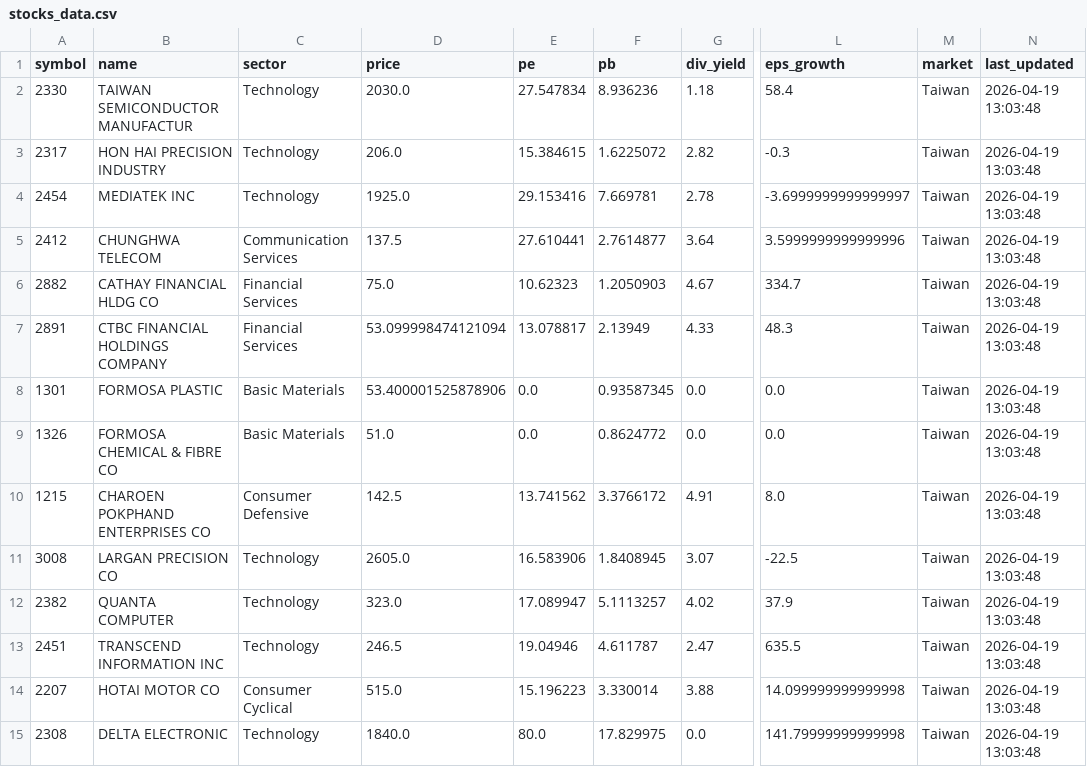
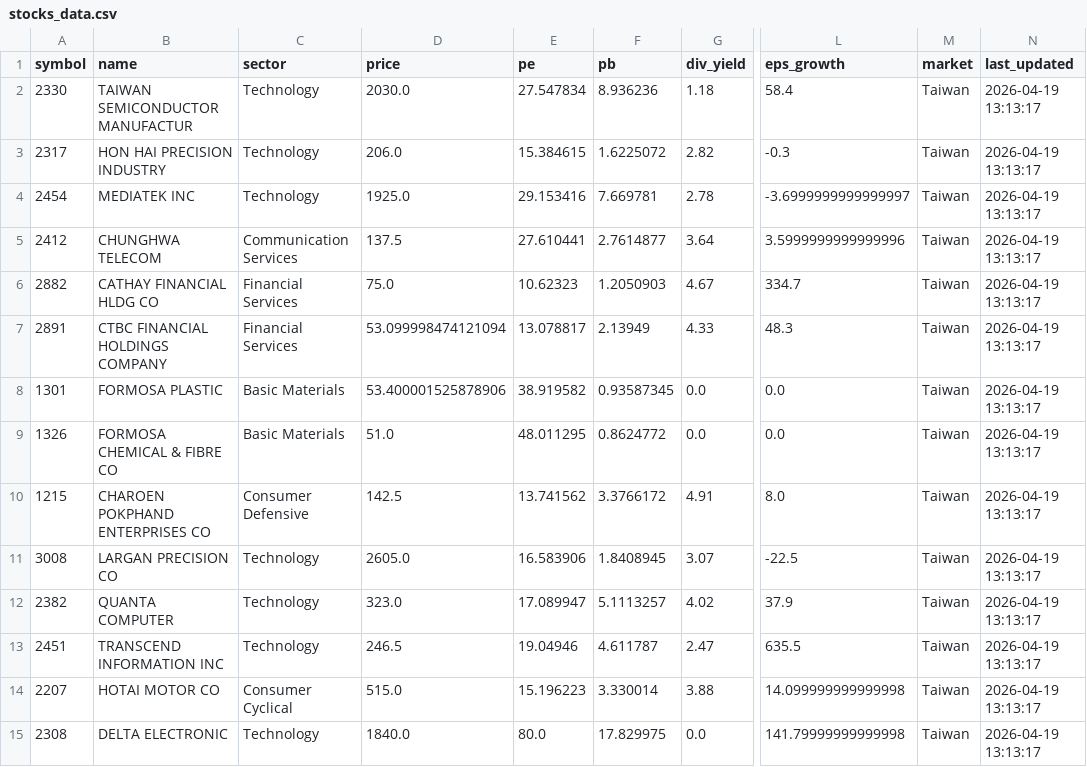
Before and after one commit to zhuy80106-stack/-quant-screener, a CSV file: stocks_data.csv, drawn as a sheet; only a part is shown, gaps mark what is left out; the diff covers the shown part only; the diff names each change by its address in the sheet, - before the commit and + after, or states it on an @@ line.

Commit message:
Update

```diff
--- a/stocks_data.csv
+++ b/stocks_data.csv
-N2:N15 (last_updated): 2026-04-19 13:03:48
+N2:N15 (last_updated): 2026-04-19 13:13:17
-E8 (pe): 0.0
+E8 (pe): 38.919582
-E9 (pe): 0.0
+E9 (pe): 48.011295
```
Also changed, not shown: 4 added rows and 92 edited cells elsewhere in this file.
